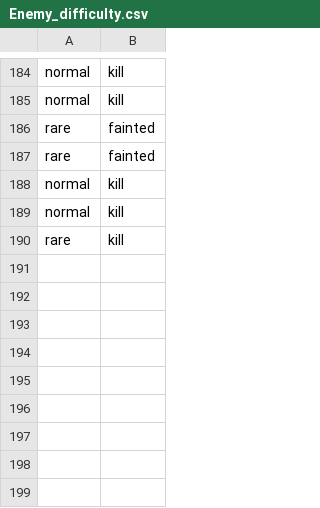
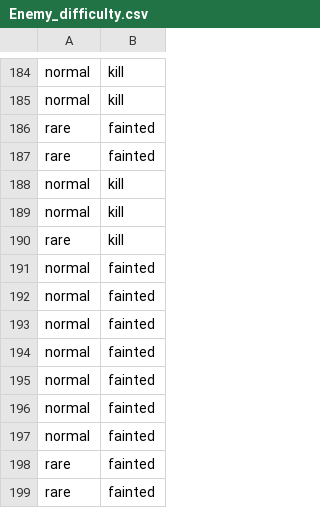
Before and after one commit to Mint-Peraya/Bunny-is-on-farm, a CSV file: Data/Enemy_difficulty.csv, drawn as a sheet; only a part is shown, gaps mark what is left out; the diff names each change by its address in the sheet, - before the commit and + after, or states it on an @@ line.

```diff
--- a/Data/Enemy_difficulty.csv
+++ b/Data/Enemy_difficulty.csv
+row 191: normal | fainted
+row 192: normal | fainted
+row 193: normal | fainted
+row 194: normal | fainted
+row 195: normal | fainted
+row 196: normal | fainted
+row 197: normal | fainted
+row 198: rare | fainted
+row 199: rare | fainted
```
Also changed, not shown: Data/bunny_positions.csv, 11 other files.
